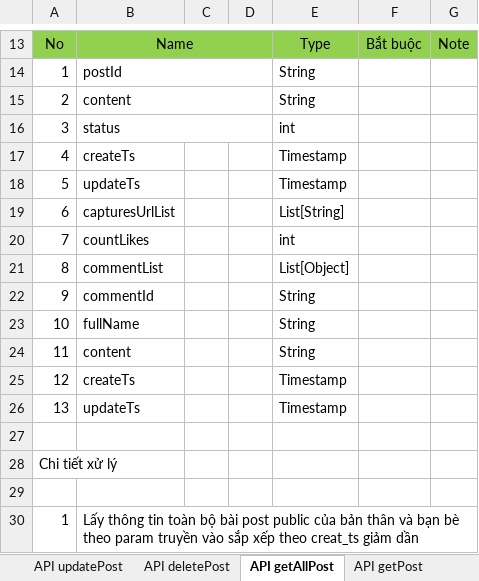
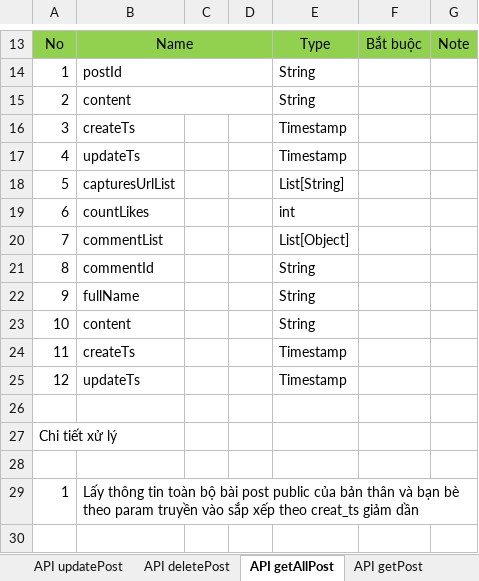
Before and after one commit to longtranBK/TrainingWebApi, an Excel workbook: Design_WebApi.xlsx, sheet API getAllPost, drawn as a sheet; only a part is shown, gaps mark what is left out; values as stored, in another font and other column widths than the file's, no borders; the diff names each change by its address in the sheet, - before the commit and + after, or states it on an @@ line.

```diff
--- a/Design_WebApi.xlsx (sheet API getAllPost)
+++ b/Design_WebApi.xlsx (sheet API getAllPost)
-B16: status
+B16: createTs
-B16:D16 merged
-E16: int
+E16: Timestamp
-B17: createTs
+B17: updateTs
-B18: updateTs
+B18: capturesUrlList
-E18: Timestamp
+E18: List[String]
-B19: capturesUrlList
+B19: countLikes
-E19: List[String]
+E19: int
-B20: countLikes
+B20: commentList
-E20: int
+E20: List[Object]
-B21: commentList
+B21: commentId
-E21: List[Object]
+E21: String
-B22: commentId
+B22: fullName
-B23: fullName
+B23: content
-B24: content
+B24: createTs
-E24: String
+E24: Timestamp
-B25: createTs
+B25: updateTs
-row 26: 13 | updateTs |  |  | Timestamp
```
Also changed, not shown: sheet API cancelRequestFriend, sheet API getPost, sheet API insertComment, sheet API acceptRequestFriend, sheet API editComment, sheet API sendRequestFriend, charts or pictures, 23 other files.
